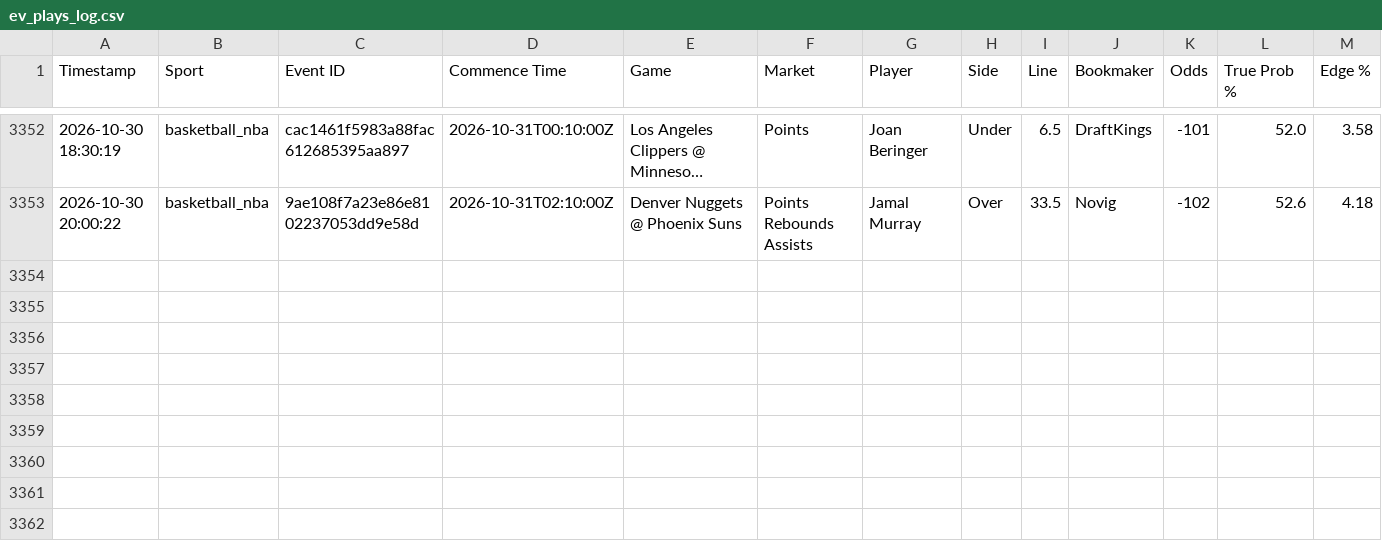
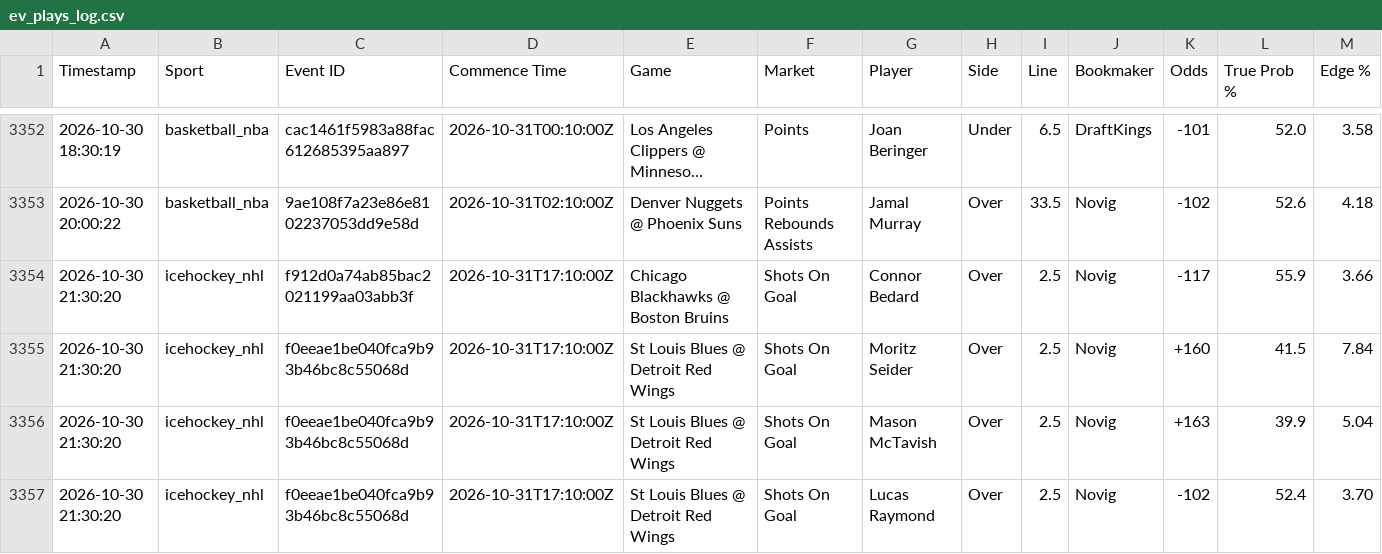
Before and after one commit to matthewmehl14-glitch/fanduel-devig-machine, a CSV file: ev_plays_log.csv, drawn as a sheet; only a part is shown, gaps mark what is left out; long unchanged cells end in …; rows hold the shown columns only; the diff names each change by its address in the sheet, - before the commit and + after, or states it on an @@ line.

Commit message:
Auto-log new EV plays

```diff
--- a/ev_plays_log.csv
+++ b/ev_plays_log.csv
+row 3354: 2026-10-30 21:30:20 | icehockey_nhl | f912d0a74ab85bac2021199aa03abb3f | 2026-10-31T17:10:00Z | Chicago Blackhawks @ Boston Bruins | Shots On Goal | Connor Bedard | Over | 2.5 | Novig | -117 | 55.9 | 3.66
+row 3355: 2026-10-30 21:30:20 | icehockey_nhl | f0eeae1be040fca9b93b46bc8c55068d | 2026-10-31T17:10:00Z | St Louis Blues @ Detroit Red Wings | Shots On Goal | Moritz Seider | Over | 2.5 | Novig | +160 | 41.5 | 7.84
+row 3356: 2026-10-30 21:30:20 | icehockey_nhl | f0eeae1be040fca9b93b46bc8c55068d | 2026-10-31T17:10:00Z | St Louis Blues @ Detroit Red Wings | Shots On Goal | Mason McTavish | Over | 2.5 | Novig | +163 | 39.9 | 5.04
+row 3357: 2026-10-30 21:30:20 | icehockey_nhl | f0eeae1be040fca9b93b46bc8c55068d | 2026-10-31T17:10:00Z | St Louis Blues @ Detroit Red Wings | Shots On Goal | Lucas Raymond | Over | 2.5 | Novig | -102 | 52.4 | 3.70
```
